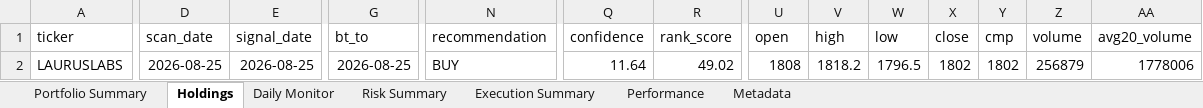
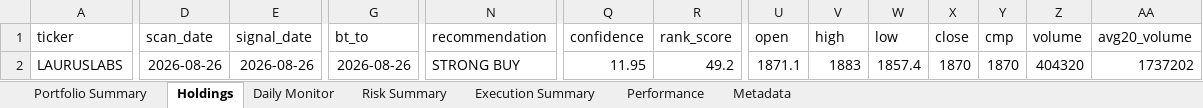
Before and after one commit to PavanSaiNekkala/Scanner, an Excel workbook: scanner_monitor/reports/latest/Portfolio_Report.xlsx, sheet Holdings, drawn as a sheet; only a part is shown, gaps mark what is left out; values as stored, in another font and other column widths than the file's, no borders; the diff covers the shown part only; the diff names each change by its address in the sheet, - before the commit and + after, or states it on an @@ line.

```diff
--- a/scanner_monitor/reports/latest/Portfolio_Report.xlsx (sheet Holdings)
+++ b/scanner_monitor/reports/latest/Portfolio_Report.xlsx (sheet Holdings)
-D2 (scan_date): 2026-08-25
+D2 (scan_date): 2026-08-26
-E2 (signal_date): 2026-08-25
+E2 (signal_date): 2026-08-26
-G2 (bt_to): 2026-08-25
+G2 (bt_to): 2026-08-26
-N2 (recommendation): BUY
+N2 (recommendation): STRONG BUY
-Q2 (confidence): 11.64
+Q2 (confidence): 11.95
-R2 (rank_score): 49.02
+R2 (rank_score): 49.2
-U2 (open): 1808
+U2 (open): 1871.1
-V2 (high): 1818.2
+V2 (high): 1883
-W2 (low): 1796.5
+W2 (low): 1857.4
-X2 (close): 1802
+X2 (close): 1870
-Y2 (cmp): 1802
+Y2 (cmp): 1870
-Z2 (volume): 256879
+Z2 (volume): 404320
-AA2 (avg20_volume): 1778006
+AA2 (avg20_volume): 1737202
```
Also changed, not shown: 110 edited cells elsewhere in this sheet, sheet Daily Monitor, sheet Risk Summary, sheet Metadata, 14 other files.
